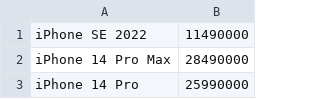
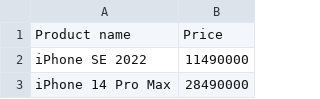
Before and after one commit to markorn-01/FPT_Web_Crawling, a CSV file: Products.csv, drawn as a sheet; only a part is shown; the shorter side is filled out with more unchanged rows; the diff names each change by its address in the sheet, - before the commit and + after, or states it on an @@ line.

```diff
--- a/Products.csv
+++ b/Products.csv
+row 1: Product name | Price
```
Also changed, not shown: 1 other file.
